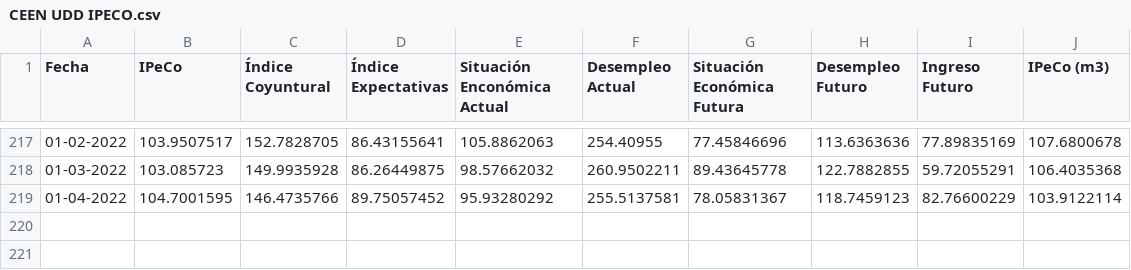
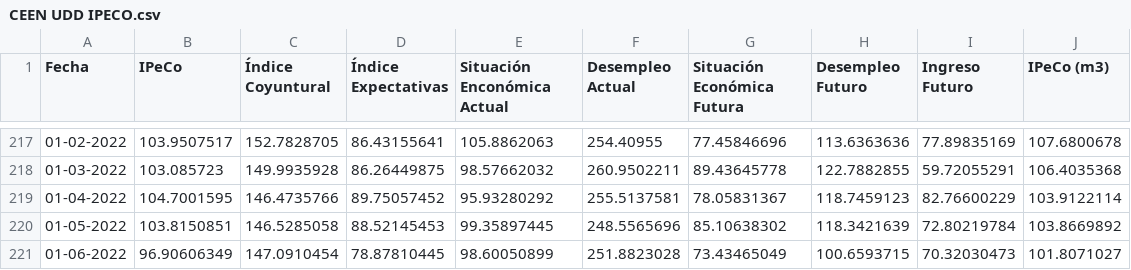
Before and after one commit to percepcioneseconomicas/indices, a CSV file: CEEN UDD IPECO.csv, drawn as a sheet; only a part is shown, gaps mark what is left out.

```diff
--- a/CEEN UDD IPECO.csv
+++ b/CEEN UDD IPECO.csv
@@ -219 +219,3 @@
 01-04-2022,104.7001595,146.4735766,89.75057452,95.93280292,255.5137581,78.05831367,118.7459123,82.76600229,103.9122114
+01-05-2022,103.8150851,146.5285058,88.52145453,99.35897445,248.5565696,85.10638302,118.3421639,72.80219784,103.8669892
+01-06-2022,96.90606349,147.0910454,78.87810445,98.60050899,251.8823028,73.43465049,100.6593715,70.32030473,101.8071027
```
Also changed, not shown: BC EEE Inflacion.csv, CEEN UDD ICE.csv, 4 other files.
